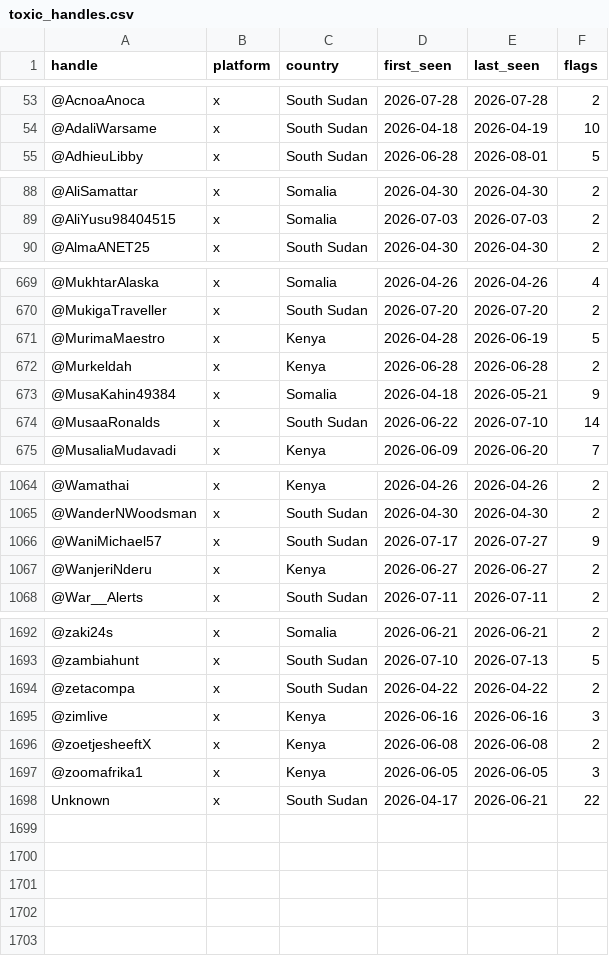
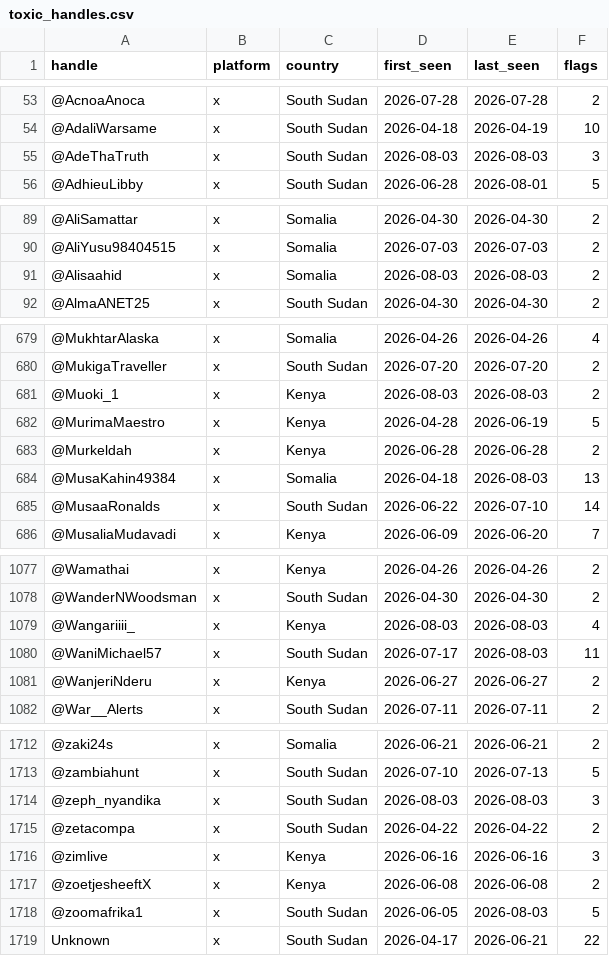
Before and after one commit to KSvend/IRIS, a CSV file: monitoring/autolearn/toxic_handles.csv, drawn as a sheet; only a part is shown, gaps mark what is left out; the diff covers the shown part only.

```diff
--- a/monitoring/autolearn/toxic_handles.csv
+++ b/monitoring/autolearn/toxic_handles.csv
@@ -54,2 +54,3 @@ handle,platform,country,first_seen,last_seen,flags
 @AdaliWarsame,x,South Sudan,2026-04-18,2026-04-19,10
+@AdeThaTruth,x,South Sudan,2026-08-03,2026-08-03,3
 @AdhieuLibby,x,South Sudan,2026-06-28,2026-08-01,5
@@ -89,2 +90,3 @@ handle,platform,country,first_seen,last_seen,flags
 @AliYusu98404515,x,Somalia,2026-07-03,2026-07-03,2
+@Alisaahid,x,Somalia,2026-08-03,2026-08-03,2
 @AlmaANET25,x,South Sudan,2026-04-30,2026-04-30,2
@@ -670,5 +680,6 @@ handle,platform,country,first_seen,last_seen,flags
 @MukigaTraveller,x,South Sudan,2026-07-20,2026-07-20,2
+@Muoki_1,x,Kenya,2026-08-03,2026-08-03,2
 @MurimaMaestro,x,Kenya,2026-04-28,2026-06-19,5
 @Murkeldah,x,Kenya,2026-06-28,2026-06-28,2
-@MusaKahin49384,x,Somalia,2026-04-18,2026-05-21,9
+@MusaKahin49384,x,Somalia,2026-04-18,2026-08-03,13
 @MusaaRonalds,x,South Sudan,2026-06-22,2026-07-10,14
@@ -1065,3 +1078,4 @@ handle,platform,country,first_seen,last_seen,flags
 @WanderNWoodsman,x,South Sudan,2026-04-30,2026-04-30,2
-@WaniMichael57,x,South Sudan,2026-07-17,2026-07-27,9
+@Wangariiii_,x,Kenya,2026-08-03,2026-08-03,4
+@WaniMichael57,x,South Sudan,2026-07-17,2026-08-03,11
 @WanjeriNderu,x,Kenya,2026-06-27,2026-06-27,2
@@ -1693,2 +1713,3 @@ handle,platform,country,first_seen,last_seen,flags
 @zambiahunt,x,South Sudan,2026-07-10,2026-07-13,5
+@zeph_nyandika,x,South Sudan,2026-08-03,2026-08-03,3
 @zetacompa,x,South Sudan,2026-04-22,2026-04-22,2
@@ -1696,3 +1717,3 @@ handle,platform,country,first_seen,last_seen,flags
 @zoetjesheeftX,x,Kenya,2026-06-08,2026-06-08,2
-@zoomafrika1,x,Kenya,2026-06-05,2026-06-05,3
+@zoomafrika1,x,South Sudan,2026-06-05,2026-08-03,5
 Unknown,x,South Sudan,2026-04-17,2026-06-21,22
```
Also changed, not shown: 16 added rows and 27 edited cells elsewhere in this file, monitoring/autolearn/learned_keywords_hs.csv, monitoring/autolearn/narrative_discoveries.csv, 8 other files.
